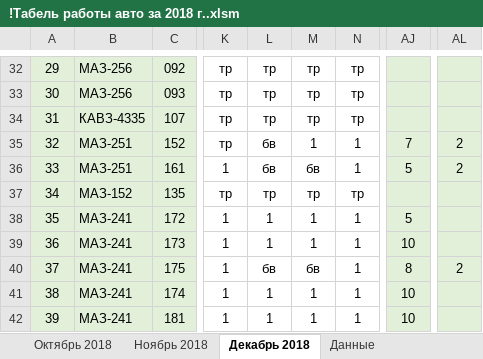
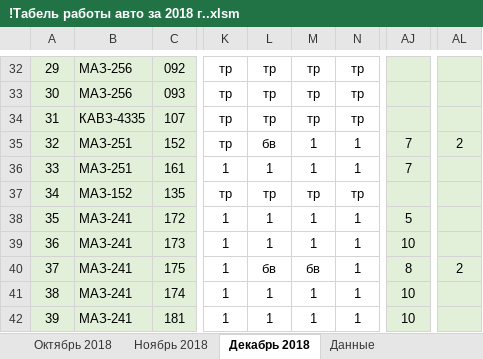
Before and after one commit to Autopark18/___MyDocuments___, an Excel workbook: Табели/!Табель работы авто за 2018 г..xlsm, sheet Декабрь 2018, drawn as a sheet; only a part is shown, gaps mark what is left out; values as stored, in another font and other column widths than the file's, no borders; conditional formats not drawn; the diff names each change by its address in the sheet, - before the commit and + after, or states it on an @@ line.

```diff
--- a/Табели/!Табель работы авто за 2018 г..xlsm (sheet Декабрь 2018)
+++ b/Табели/!Табель работы авто за 2018 г..xlsm (sheet Декабрь 2018)
-L36: бв
+L36: 1
-M36: бв
+M36: 1
-AJ36: 5
+AJ36: 7
-AL36: 2
+AL36: (empty)
```
Also changed, not shown: Табели/!Анализ выполнения задания по водителям за 2018 г..xlsm, Табели/!Табель не работающих АСДУ.xlsm, 5 other files.
